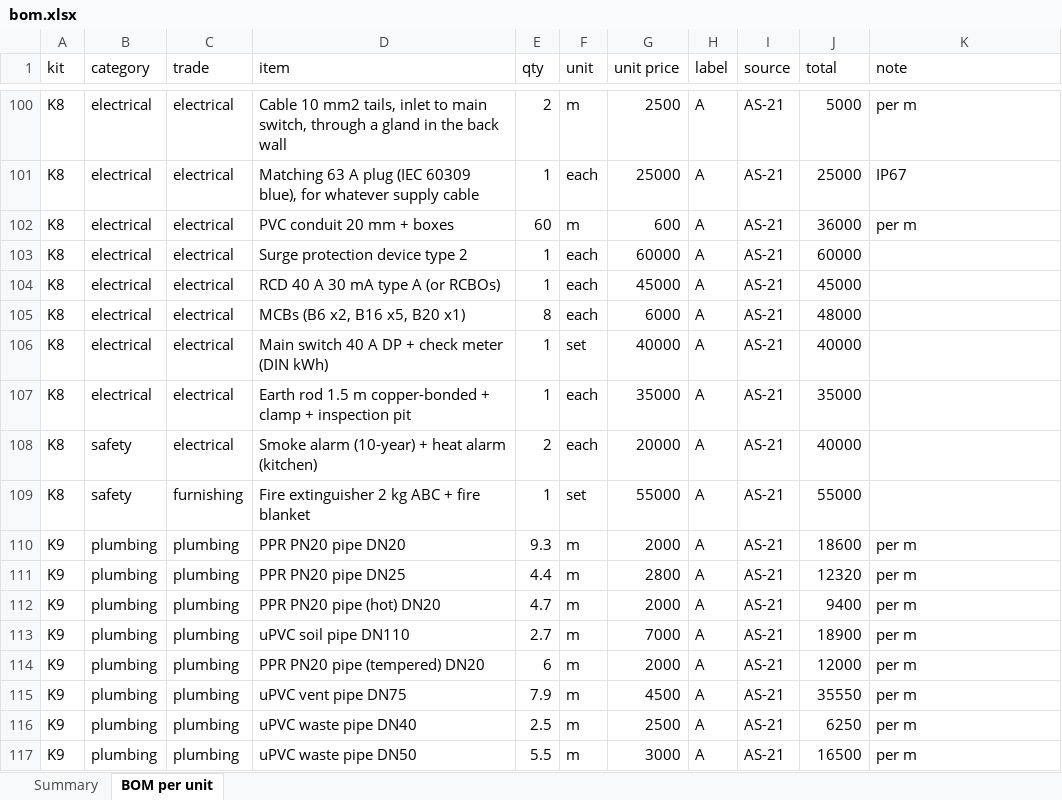
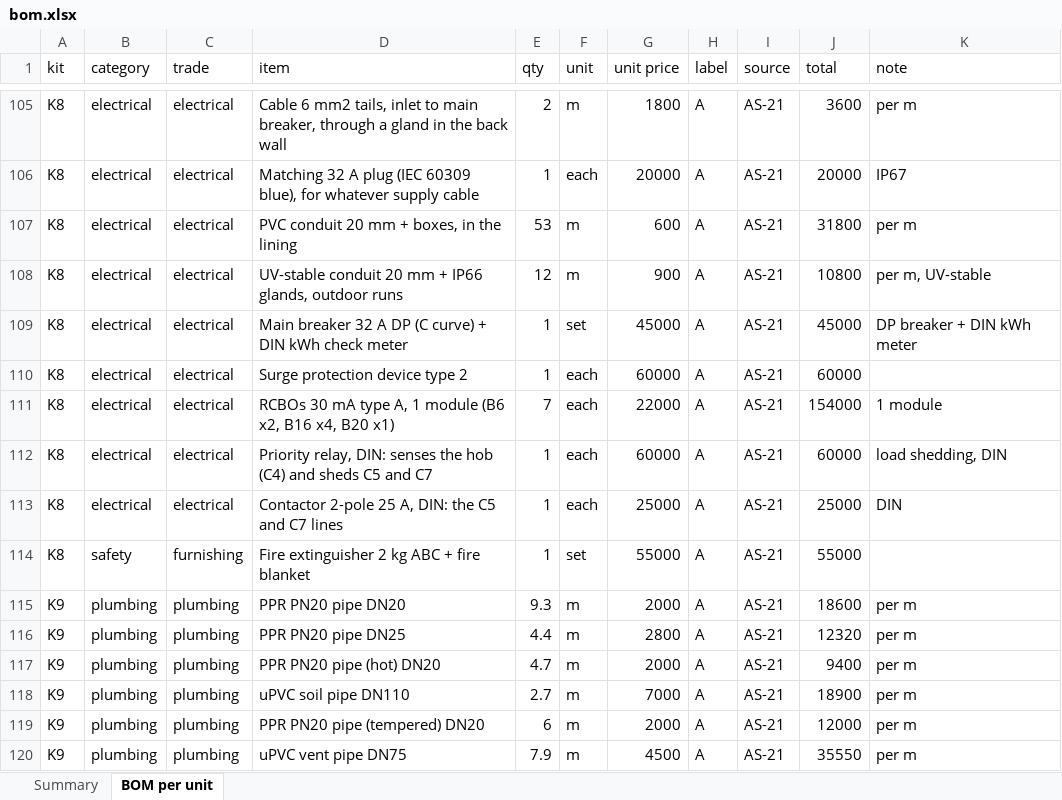
Before and after one commit to databayt/farm, an Excel workbook: public/designs/studio/data/bom.xlsx, sheet BOM per unit, drawn as a sheet; only a part is shown, gaps mark what is left out; the shorter side is filled out with more unchanged rows; values as stored, in another font and other column widths than the file's, no borders; removed rows and columns are numbered as before the commit, all else as after; the diff covers the shown part only; the diff names each change by its address in the sheet, - before the commit and + after, or states it on an @@ line.

```diff
--- a/public/designs/studio/data/bom.xlsx (sheet BOM per unit)
+++ b/public/designs/studio/data/bom.xlsx (sheet BOM per unit)
-D105 (item): Cable 10 mm2 tails, inlet to main switch, through a…
+D105 (item): Cable 6 mm2 tails, inlet to main breaker, through a…
-G105 (unit price): 2500
+G105 (unit price): 1800
-J105 (total): 5000
+J105 (total): 3600
-D106 (item): Matching 63 A plug…
+D106 (item): Matching 32 A plug…
-G106 (unit price): 25000
+G106 (unit price): 20000
-J106 (total): 25000
+J106 (total): 20000
-D107 (item): PVC conduit 20 mm + boxes
+D107 (item): PVC conduit 20 mm + boxes, in the lining
-E107 (qty): 60
+E107 (qty): 53
-J107 (total): 36000
+J107 (total): 31800
+row 108: K8 | electrical | electrical | UV-stable conduit 20 mm + IP66 glands, outdoor runs | 12 | m | 900 | A | AS-21 | 10800 | per m, UV-stable
+row 109: K8 | electrical | electrical | Main breaker 32 A DP (C curve) + DIN kWh check meter | 1 | set | 45000 | A | AS-21 | 45000 | DP breaker + DIN kWh meter
-row 104: K8 | electrical | electrical | RCD 40 A 30 mA type A (or RCBOs) | 1 | each | 45000 | A | AS-21 | 45000
-D111 (item): MCBs (B6 x2, B16 x5, B20 x1)
+D111 (item): RCBOs 30 mA type A, 1 module (B6 x2, B16 x4, B20 x1)
-E111 (qty): 8
+E111 (qty): 7
-G111 (unit price): 6000
+G111 (unit price): 22000
-J111 (total): 48000
+J111 (total): 154000
-K111 (note): (empty)
+K111 (note): 1 module
-D112 (item): Main switch 40 A DP + check meter (DIN kWh)
+D112 (item): Priority relay, DIN: senses the hob (C4) and sheds C5 and C7
-F112 (unit): set
+F112 (unit): each
-G112 (unit price): 40000
+G112 (unit price): 60000
-J112 (total): 40000
+J112 (total): 60000
-K112 (note): (empty)
+K112 (note): load shedding, DIN
-D113 (item): Earth rod 1.5 m copper-bonded + clamp + inspection pit
+D113 (item): Contactor 2-pole 25 A, DIN: the C5 and C7 lines
-G113 (unit price): 35000
+G113 (unit price): 25000
-J113 (total): 35000
+J113 (total): 25000
-K113 (note): (empty)
+K113 (note): DIN
-row 108: K8 | safety | electrical | Smoke alarm (10-year) + heat alarm (kitchen) | 2 | each | 20000 | A | AS-21 | 40000
```
Also changed, not shown: 9 added rows, 4 removed rows and 57 edited cells elsewhere in this sheet, sheet Summary, 29 other files.
